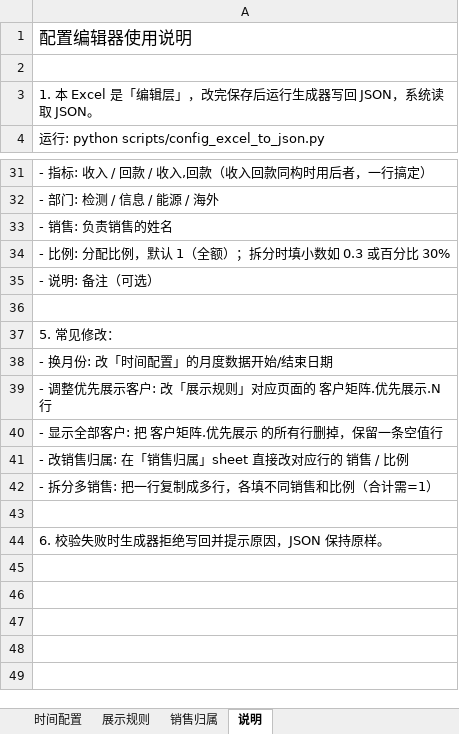
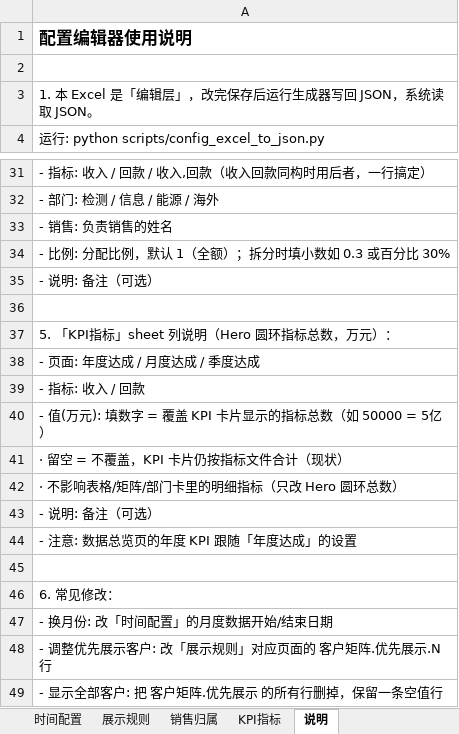
Before and after one commit to naohua168/Visual-Dashboard-System, an Excel workbook: config/配置编辑器.xlsx, sheet 说明, drawn as a sheet; only a part is shown, gaps mark what is left out; the shorter side is filled out with more unchanged rows; values as stored, in another font and other column widths than the file's, no borders; the diff names each change by its address in the sheet, - before the commit and + after, or states it on an @@ line.

Commit message:
feat: KPI指标总数可配置 + 文档体系完善 + 打包更新
KPI指标总数覆盖（Hero 圆环）:
- 配置编辑器新增「KPI指标」sheet(年度/月度/季度 × 收入/回款, 万元)
- 留空=按指标文件合计(现状), 填值=覆盖KPI卡片显示
- 只影响Hero圆环总数, 不影响表格/矩阵/部门卡明细
- 数据总览页年度KPI跟随「年度达成」设置
- excel_to_kpi/update_kpi_rules + _kpi_target 渲染接入
- TestKpiTarget 4用例, 147 tests passed

文档体系:
- 新增 docs/字段映射.md(全量字段↔列名对照)
- 新增 docs/维护指南.md(更新清单/指标表/故障排查)
- README/部署指南/数据系统设计 更新南方韶关/5来源/拆分/排序/KPI

打包与配置:
- package.bat 模块数更新(engine16/processors22/tests16)+docs说明
- 配置编辑器.xlsx 重建含KPI指标sheet(正确销售归属34/98)

```diff
--- a/config/配置编辑器.xlsx (sheet 说明)
+++ b/config/配置编辑器.xlsx (sheet 说明)
+sheet tab: KPI指标
-A1 bold: off
+A1 bold: on
-A37: 5. 常见修改：
+A37: 5. 「KPI指标」sheet 列说明（Hero 圆环指标总数，万元）：
+row 38: - 页面: 年度达成 / 月度达成 / 季度达成
+row 39: - 指标: 收入 / 回款
+row 40: - 值(万元): 填数字 = 覆盖 KPI 卡片显示的指标总数（如 50000 = 5亿）
+row 41: · 留空 = 不覆盖，KPI 卡片仍按指标文件合计（现状）
+row 42: · 不影响表格/矩阵/部门卡里的明细指标（只改 Hero 圆环总数）
+row 43: - 说明: 备注（可选）
+row 44: - 注意: 数据总览页的年度 KPI 跟随「年度达成」的设置
+row 45: (empty)
+row 46: 6. 常见修改：
```
Also changed, not shown: sheet 销售归属, sheet 时间配置, sheet 展示规则, 12 other files.
